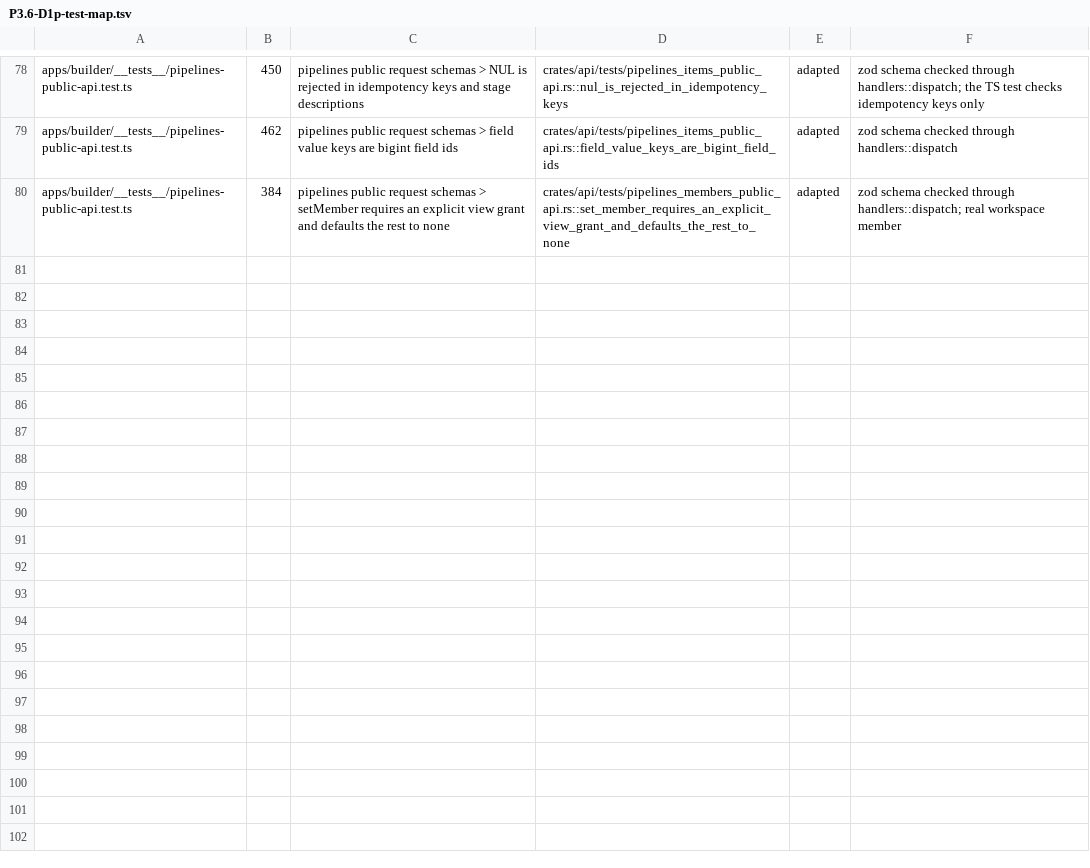
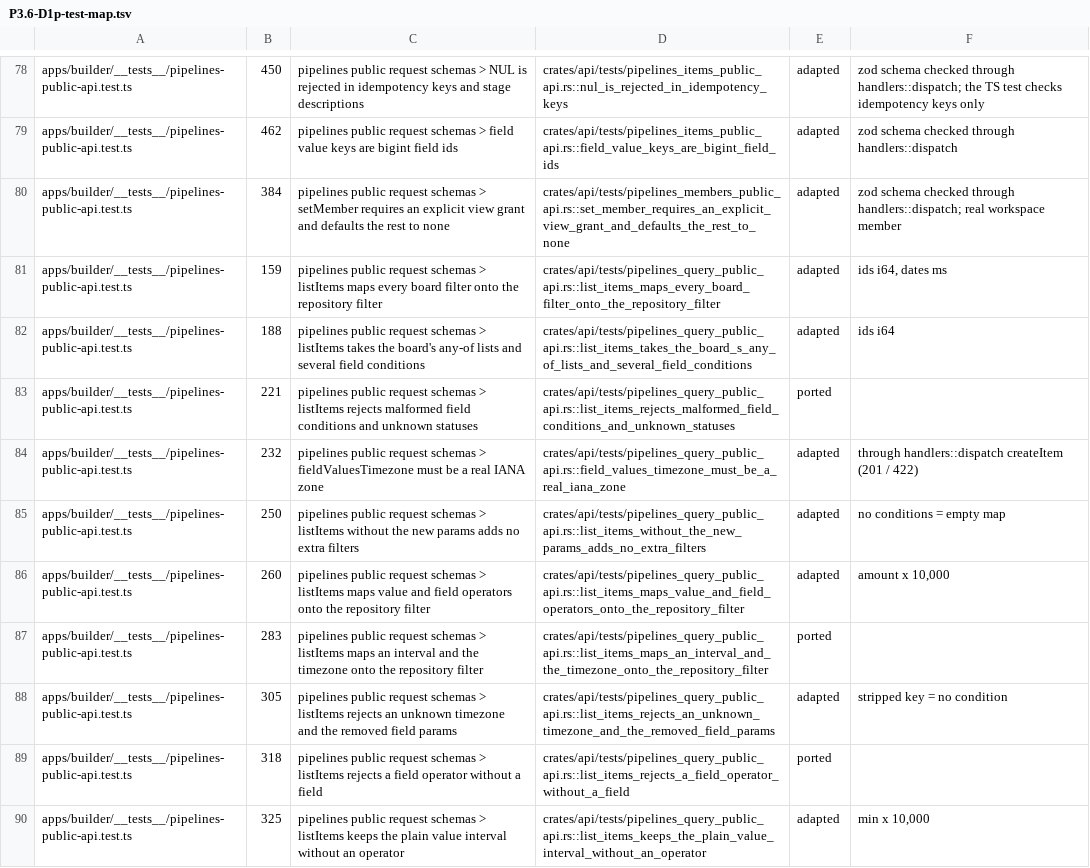
Before and after one commit to AlexTs10/ChatbotX, a TSV file: conversion/specs/P3.6-D1p-test-map.tsv, drawn as a sheet; only a part is shown, gaps mark what is left out; the diff covers the shown part only; the diff names each change by its address in the sheet, - before the commit and + after, or states it on an @@ line.

```diff
--- a/conversion/specs/P3.6-D1p-test-map.tsv
+++ b/conversion/specs/P3.6-D1p-test-map.tsv
+row 81: apps/builder/__tests__/pipelines-public-api.test.ts | 159 | pipelines public request schemas > listItems maps every board filter onto the repository filter | crates/api/tests/pipelines_query_public_api.rs::list_items_maps_every_board_filter_onto_the_repository_filter | adapted | ids i64, dates ms
+row 82: apps/builder/__tests__/pipelines-public-api.test.ts | 188 | pipelines public request schemas > listItems takes the board's any-of lists and several field conditions | crates/api/tests/pipelines_query_public_api.rs::list_items_takes_the_board_s_any_of_lists_and_several_field_conditions | adapted | ids i64
+row 83: apps/builder/__tests__/pipelines-public-api.test.ts | 221 | pipelines public request schemas > listItems rejects malformed field conditions and unknown statuses | crates/api/tests/pipelines_query_public_api.rs::list_items_rejects_malformed_field_conditions_and_unknown_statuses | ported
+row 84: apps/builder/__tests__/pipelines-public-api.test.ts | 232 | pipelines public request schemas > fieldValuesTimezone must be a real IANA zone | crates/api/tests/pipelines_query_public_api.rs::field_values_timezone_must_be_a_real_iana_zone | adapted | through handlers::dispatch createItem (201 / 422)
+row 85: apps/builder/__tests__/pipelines-public-api.test.ts | 250 | pipelines public request schemas > listItems without the new params adds no extra filters | crates/api/tests/pipelines_query_public_api.rs::list_items_without_the_new_params_adds_no_extra_filters | adapted | no conditions = empty map
+row 86: apps/builder/__tests__/pipelines-public-api.test.ts | 260 | pipelines public request schemas > listItems maps value and field operators onto the repository filter | crates/api/tests/pipelines_query_public_api.rs::list_items_maps_value_and_field_operators_onto_the_repository_filter | adapted | amount x 10,000
+row 87: apps/builder/__tests__/pipelines-public-api.test.ts | 283 | pipelines public request schemas > listItems maps an interval and the timezone onto the repository filter | crates/api/tests/pipelines_query_public_api.rs::list_items_maps_an_interval_and_the_timezone_onto_the_repository_filter | ported
+row 88: apps/builder/__tests__/pipelines-public-api.test.ts | 305 | pipelines public request schemas > listItems rejects an unknown timezone and the removed field params | crates/api/tests/pipelines_query_public_api.rs::list_items_rejects_an_unknown_timezone_and_the_removed_field_params | adapted | stripped key = no condition
+row 89: apps/builder/__tests__/pipelines-public-api.test.ts | 318 | pipelines public request schemas > listItems rejects a field operator without a field | crates/api/tests/pipelines_query_public_api.rs::list_items_rejects_a_field_operator_without_a_field | ported
+row 90: apps/builder/__tests__/pipelines-public-api.test.ts | 325 | pipelines public request schemas > listItems keeps the plain value interval without an operator | crates/api/tests/pipelines_query_public_api.rs::list_items_keeps_the_plain_value_interval_without_an_operator | adapted | min x 10,000
```
Also changed, not shown: 10 added rows elsewhere in this file, 5 other files.
